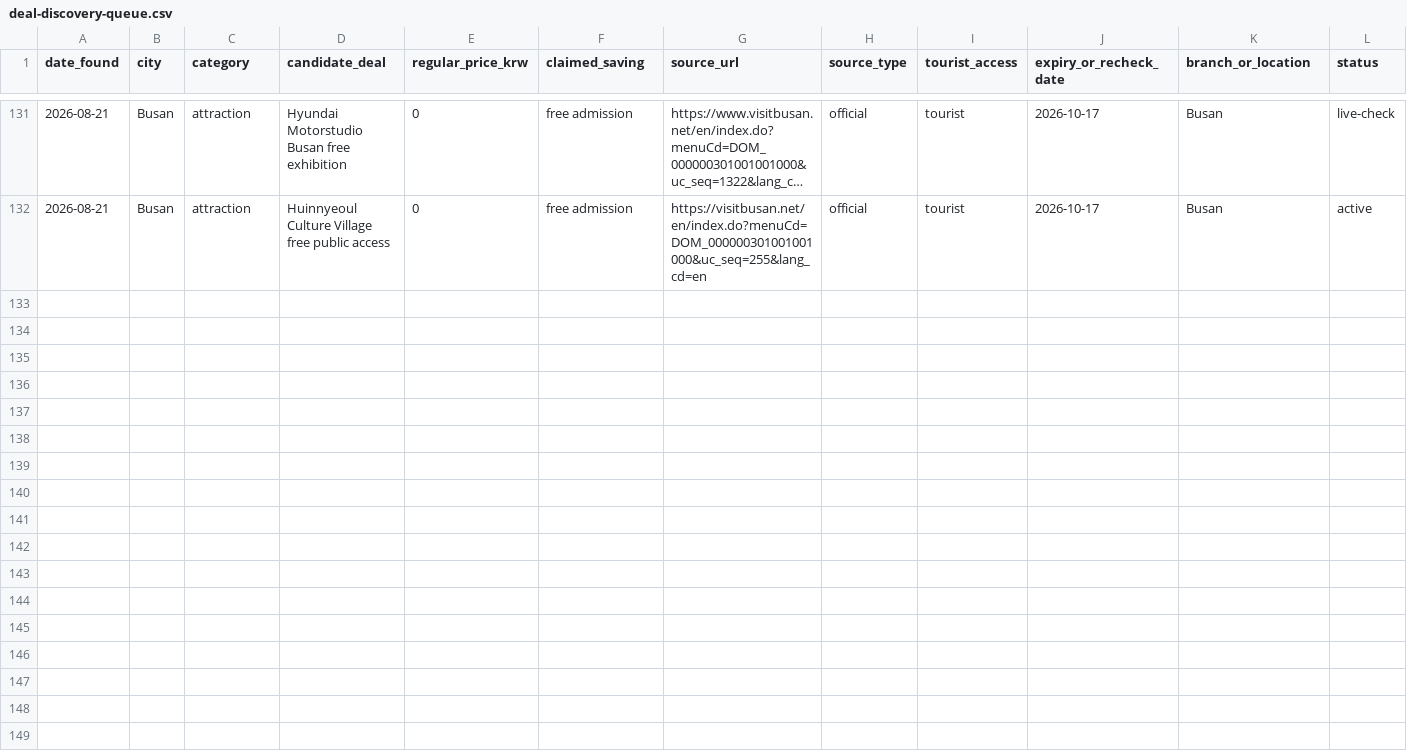
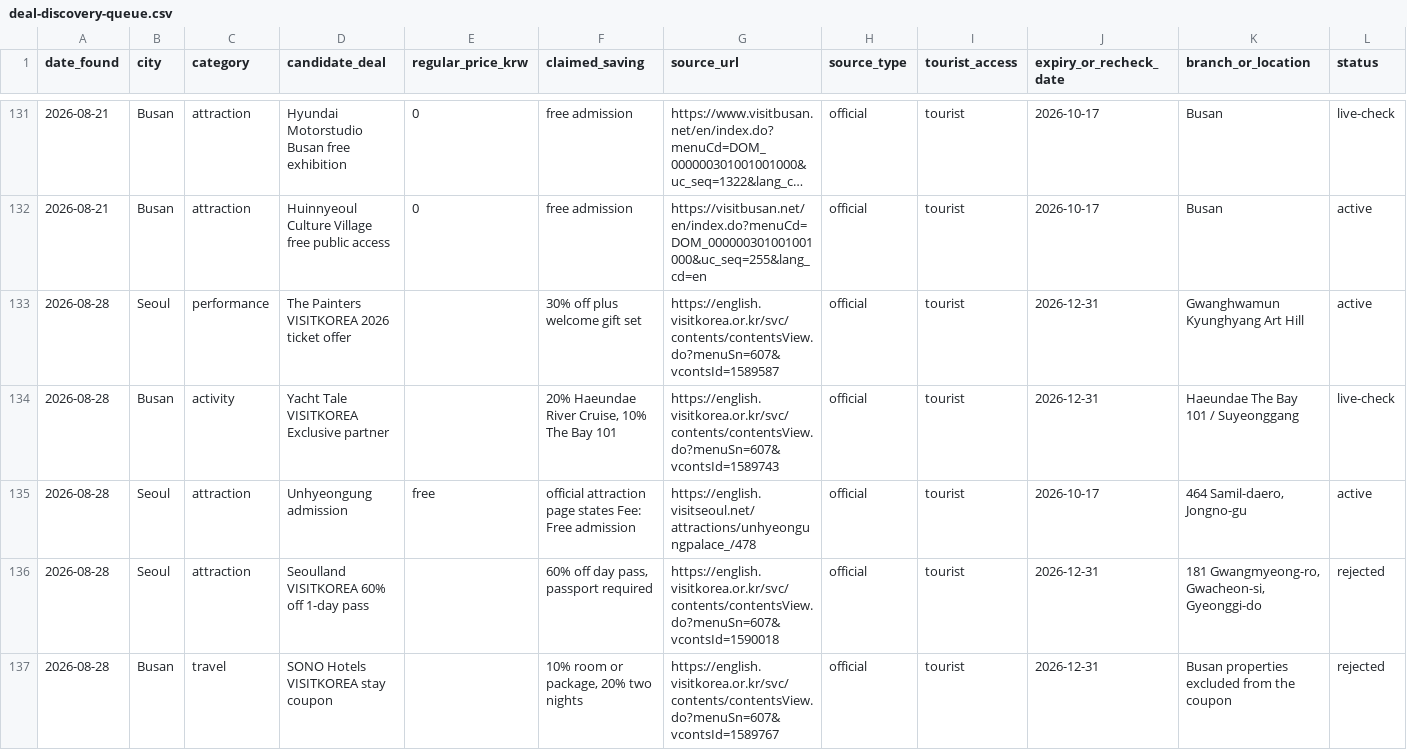
Before and after one commit to buffedlizard55-lab/Korea, a CSV file: data/deal-discovery-queue.csv, drawn as a sheet; only a part is shown, gaps mark what is left out; long unchanged cells end in …; rows hold the shown columns only; the diff covers the shown part only; the diff names each change by its address in the sheet, - before the commit and + after, or states it on an @@ line.

Commit message:
v5.9.0: 20 verified Seoul/Busan promotion records, 8 corrections, line-by-line audit
- Add 20 registry records (14 Seoul / 6 Busan) covering free admission, welcome and
  sign-up offers, first-time and promotional discounts, each quoted from an official
  or operator page opened 2026-08-28 (KTO VISITKOREA partners, Royal Palaces Center,
  Visit Seoul, Visit Busan Pass, both city-tour bus operator partner pages, Lotte)
- Register the new source domains in data/source-policy.csv; per-record recheck dates
- Correct 8 retained rows visibly: Tiger Bus 20% headline, hijacked Korea Sale Festa
  domain, missing Shinsegae CHICOR tier, garden show closing before arrival, three
  Busan lookouts de-shared onto the English official page, dead Visit Busan Pass citation
- Re-label 16 unsupported official-badge claims across five guide docs (badge
  advisories 16 -> 2, both remaining are legend rows)
- New docs/audit-2026-08-28.md: method, line-by-line review of all 166 rows,
  14 irregularities for review, leads rejected with reasons
- verification-log + core-deal-index rows for all 20 IDs; discovery queue: 10 leads
  added, 3 candidates marked promoted; city-source-registry lanes refreshed
- Rebuilt category HTML from data/deals.csv; verify_repo.py passes

Co-authored-by: arena-agent <297053741+arena-agent@users.noreply.github.com>

```diff
--- a/data/deal-discovery-queue.csv
+++ b/data/deal-discovery-queue.csv
+row 133: 2026-08-28 | Seoul | performance | The Painters VISITKOREA 2026 ticket offer |  | 30% off plus welcome gift set | https://english.visitkorea.or.kr/svc/contents/contentsView.do?menuSn=607&vcontsId=1589587 | official | tourist | 2026-12-31 | Gwanghwamun Kyunghyang Art Hill | active
+row 134: 2026-08-28 | Busan | activity | Yacht Tale VISITKOREA Exclusive partner |  | 20% Haeundae River Cruise, 10% The Bay 101 | https://english.visitkorea.or.kr/svc/contents/contentsView.do?menuSn=607&vcontsId=1589743 | official | tourist | 2026-12-31 | Haeundae The Bay 101 / Suyeonggang | live-check
+row 135: 2026-08-28 | Seoul | attraction | Unhyeongung admission | free | official attraction page states Fee: Free admission | https://english.visitseoul.net/attractions/unhyeongungpalace_/478 | official | tourist | 2026-10-17 | 464 Samil-daero, Jongno-gu | active
+row 136: 2026-08-28 | Seoul | attraction | Seoulland VISITKOREA 60% off 1-day pass |  | 60% off day pass, passport required | https://english.visitkorea.or.kr/svc/contents/contentsView.do?menuSn=607&vcontsId=1590018 | official | tourist | 2026-12-31 | 181 Gwangmyeong-ro, Gwacheon-si, Gyeonggi-do | rejected
+row 137: 2026-08-28 | Busan | travel | SONO Hotels VISITKOREA stay coupon |  | 10% room or package, 20% two nights | https://english.visitkorea.or.kr/svc/contents/contentsView.do?menuSn=607&vcontsId=1589767 | official | tourist | 2026-12-31 | Busan properties excluded from the coupon | rejected
```
Also changed, not shown: 5 added rows and 11 edited cells elsewhere in this file, data/city-source-registry.csv, data/claim-mapping.csv, 31 other files.
